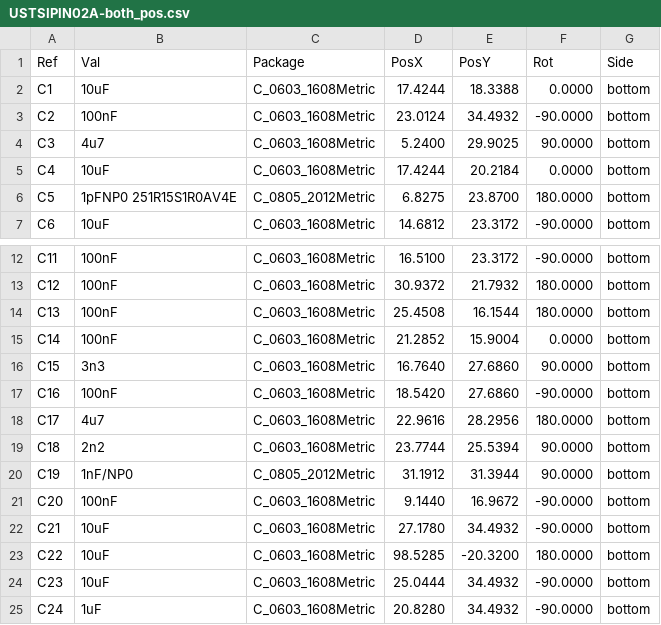
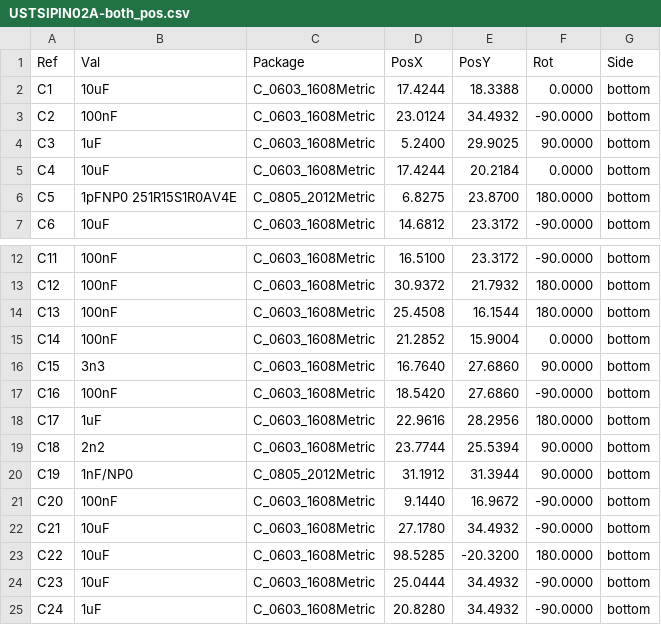
Before and after one commit to ust-modules/USTSIPIN02, a CSV file: hw/cam_profi/USTSIPIN02A-both_pos.csv, drawn as a sheet; only a part is shown, gaps mark what is left out.

```diff
--- a/hw/cam_profi/USTSIPIN02A-both_pos.csv
+++ b/hw/cam_profi/USTSIPIN02A-both_pos.csv
@@ -3,3 +3,3 @@ Ref,Val,Package,PosX,PosY,Rot,Side
 "C2","100nF","C_0603_1608Metric",23.0124,34.4932,-90.0000,bottom
-"C3","4u7","C_0603_1608Metric",5.2400,29.9025,90.0000,bottom
+"C3","1uF","C_0603_1608Metric",5.2400,29.9025,90.0000,bottom
 "C4","10uF","C_0603_1608Metric",17.4244,20.2184,0.0000,bottom
@@ -17,3 +17,3 @@ Ref,Val,Package,PosX,PosY,Rot,Side
 "C16","100nF","C_0603_1608Metric",18.5420,27.6860,-90.0000,bottom
-"C17","4u7","C_0603_1608Metric",22.9616,28.2956,180.0000,bottom
+"C17","1uF","C_0603_1608Metric",22.9616,28.2956,180.0000,bottom
 "C18","2n2","C_0603_1608Metric",23.7744,25.5394,90.0000,bottom
```
Also changed, not shown: 22 other files.
